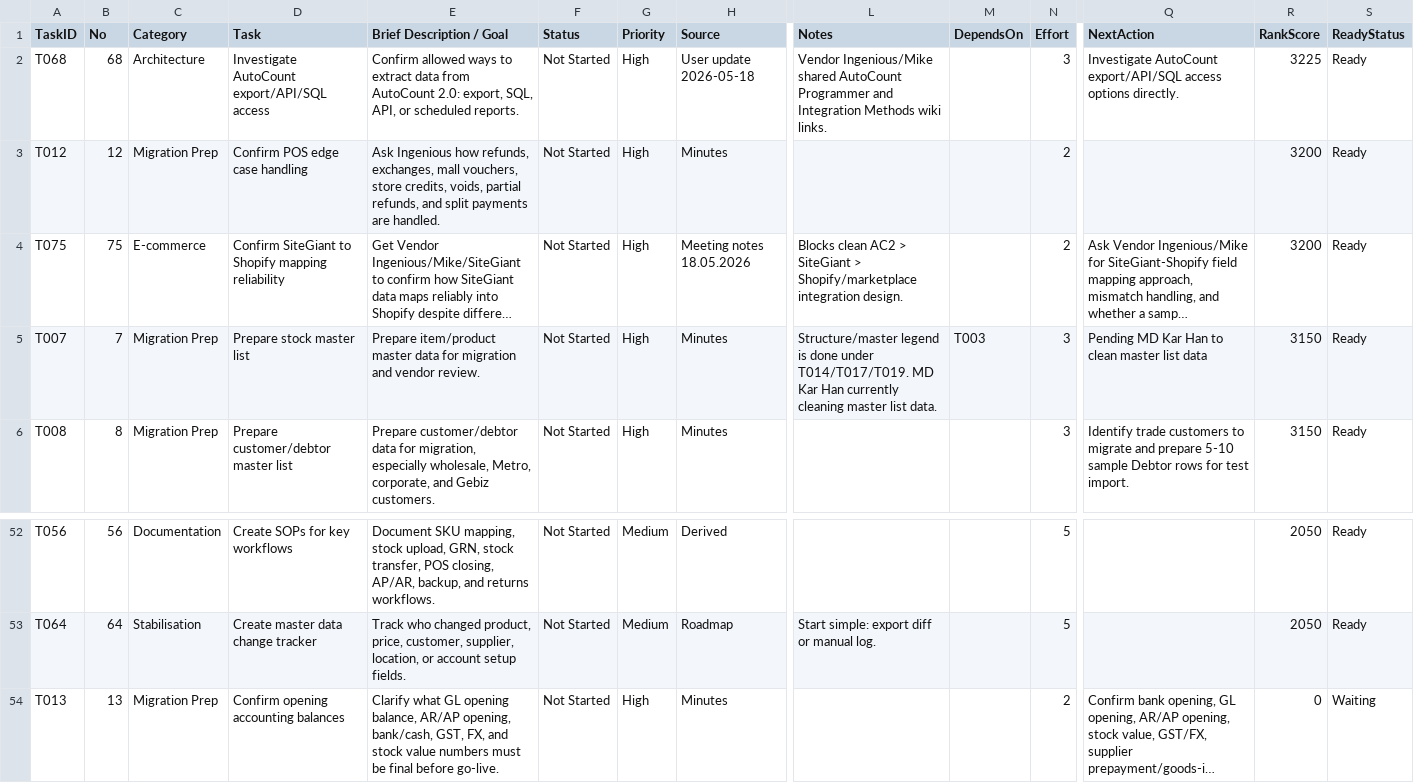
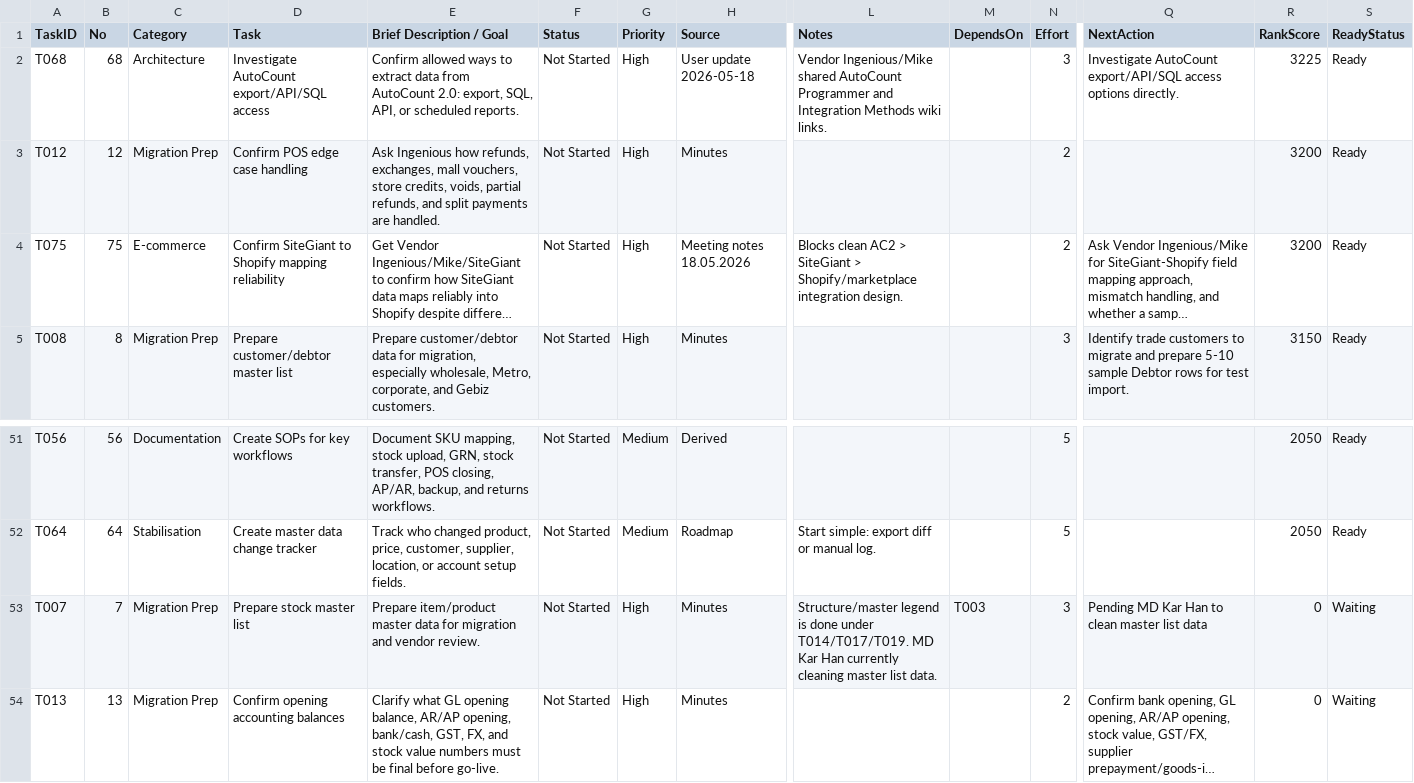
Before and after one commit to x-boundaries/automation, a CSV file: dashboard/ranked_tasks.csv, drawn as a sheet; only a part is shown, gaps mark what is left out; long unchanged cells end in …; removed rows and columns are numbered as before the commit, all else as after; rows hold the shown columns only; the diff names each change by its address in the sheet, - before the commit and + after, or states it on an @@ line.

Commit message:
fix(tracker): mark T007 as blocked by MD Kar Han to exclude it from Top 5 tasks

```diff
--- a/dashboard/ranked_tasks.csv
+++ b/dashboard/ranked_tasks.csv
-row 5: T007 | 7 | Migration Prep | Prepare stock master list | Prepare item/product master data for migration and vendor review. | Not Started | High | Minutes | Structure/master legend is done under T014/T017/T019. MD Kar Han currently cleaning master list data. | T003 | 3 | Pending MD Kar Han to clean master list data | 3150 | Ready
+row 53: T007 | 7 | Migration Prep | Prepare stock master list | Prepare item/product master data for migration and vendor review. | Not Started | High | Minutes | Structure/master legend is done under T014/T017/T019. MD Kar Han currently cleaning master list data. | T003 | 3 | Pending MD Kar Han to clean master list data | 0 | Waiting
```
Also changed, not shown: tracker/work_tracker.csv, 4 other files.
